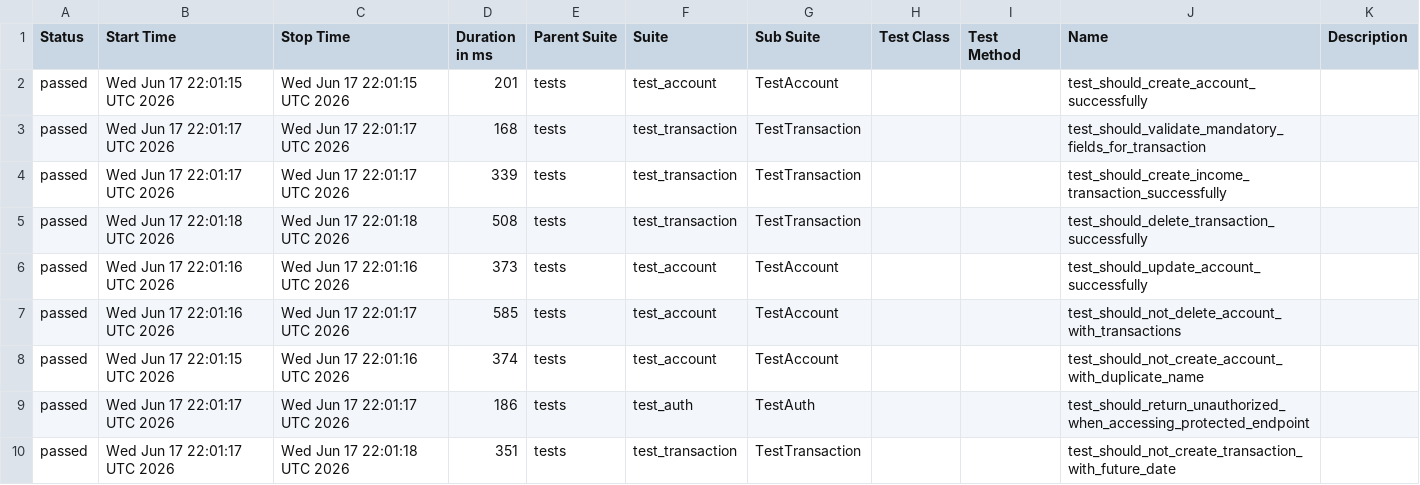
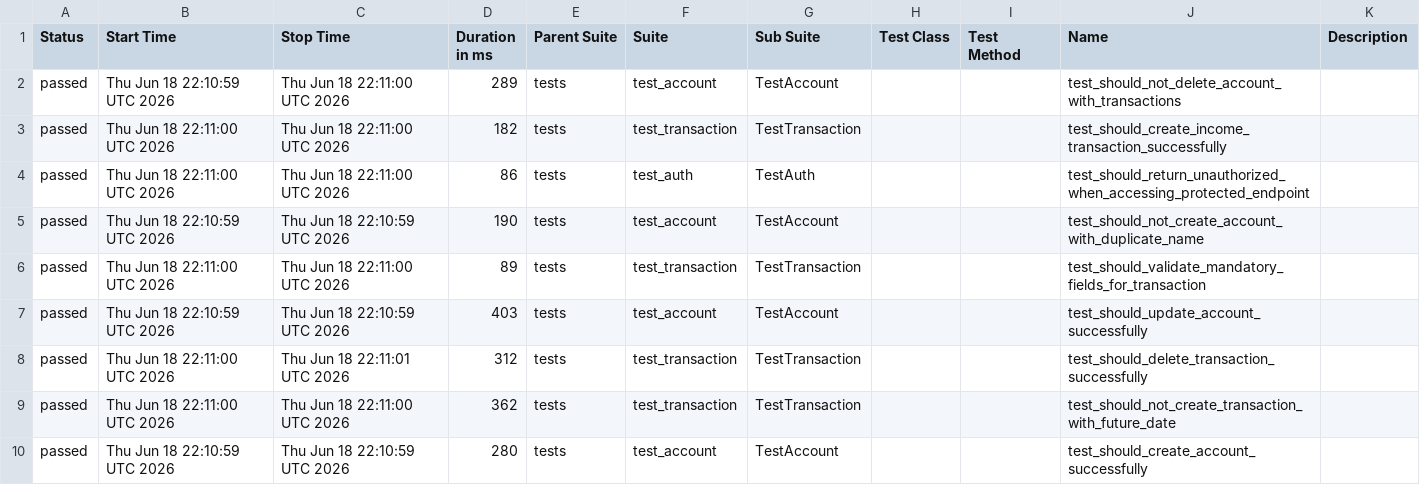
Before and after one commit to JosinaldoGJunior/python-automation-api-test, a CSV file: data/suites.csv, drawn as a sheet.

```diff
--- a/data/suites.csv
+++ b/data/suites.csv
@@ -1,10 +1,10 @@
 "Status","Start Time","Stop Time","Duration in ms","Parent Suite","Suite","Sub Suite","Test Class","Test Method","Name","Description"
-"passed","Wed Jun 17 22:01:15 UTC 2026","Wed Jun 17 22:01:15 UTC 2026","201","tests","test_account","TestAccount","","","test_should_create_account_successfully",""
-"passed","Wed Jun 17 22:01:17 UTC 2026","Wed Jun 17 22:01:17 UTC 2026","168","tests","test_transaction","TestTransaction","","","test_should_validate_mandatory_fields_for_transaction",""
-"passed","Wed Jun 17 22:01:17 UTC 2026","Wed Jun 17 22:01:17 UTC 2026","339","tests","test_transaction","TestTransaction","","","test_should_create_income_transaction_successfully",""
-"passed","Wed Jun 17 22:01:18 UTC 2026","Wed Jun 17 22:01:18 UTC 2026","508","tests","test_transaction","TestTransaction","","","test_should_delete_transaction_successfully",""
-"passed","Wed Jun 17 22:01:16 UTC 2026","Wed Jun 17 22:01:16 UTC 2026","373","tests","test_account","TestAccount","","","test_should_update_account_successfully",""
-"passed","Wed Jun 17 22:01:16 UTC 2026","Wed Jun 17 22:01:17 UTC 2026","585","tests","test_account","TestAccount","","","test_should_not_delete_account_with_transactions",""
-"passed","Wed Jun 17 22:01:15 UTC 2026","Wed Jun 17 22:01:16 UTC 2026","374","tests","test_account","TestAccount","","","test_should_not_create_account_with_duplicate_name",""
-"passed","Wed Jun 17 22:01:17 UTC 2026","Wed Jun 17 22:01:17 UTC 2026","186","tests","test_auth","TestAuth","","","test_should_return_unauthorized_when_accessing_protected_endpoint",""
-"passed","Wed Jun 17 22:01:17 UTC 2026","Wed Jun 17 22:01:18 UTC 2026","351","tests","test_transaction","TestTransaction","","","test_should_not_create_transaction_with_future_date",""
+"passed","Thu Jun 18 22:10:59 UTC 2026","Thu Jun 18 22:11:00 UTC 2026","289","tests","test_account","TestAccount","","","test_should_not_delete_account_with_transactions",""
+"passed","Thu Jun 18 22:11:00 UTC 2026","Thu Jun 18 22:11:00 UTC 2026","182","tests","test_transaction","TestTransaction","","","test_should_create_income_transaction_successfully",""
+"passed","Thu Jun 18 22:11:00 UTC 2026","Thu Jun 18 22:11:00 UTC 2026","86","tests","test_auth","TestAuth","","","test_should_return_unauthorized_when_accessing_protected_endpoint",""
+"passed","Thu Jun 18 22:10:59 UTC 2026","Thu Jun 18 22:10:59 UTC 2026","190","tests","test_account","TestAccount","","","test_should_not_create_account_with_duplicate_name",""
+"passed","Thu Jun 18 22:11:00 UTC 2026","Thu Jun 18 22:11:00 UTC 2026","89","tests","test_transaction","TestTransaction","","","test_should_validate_mandatory_fields_for_transaction",""
+"passed","Thu Jun 18 22:10:59 UTC 2026","Thu Jun 18 22:10:59 UTC 2026","403","tests","test_account","TestAccount","","","test_should_update_account_successfully",""
+"passed","Thu Jun 18 22:11:00 UTC 2026","Thu Jun 18 22:11:01 UTC 2026","312","tests","test_transaction","TestTransaction","","","test_should_delete_transaction_successfully",""
+"passed","Thu Jun 18 22:11:00 UTC 2026","Thu Jun 18 22:11:00 UTC 2026","362","tests","test_transaction","TestTransaction","","","test_should_not_create_transaction_with_future_date",""
+"passed","Thu Jun 18 22:10:59 UTC 2026","Thu Jun 18 22:10:59 UTC 2026","280","tests","test_account","TestAccount","","","test_should_create_account_successfully",""
```
Also changed, not shown: 32 other files.
